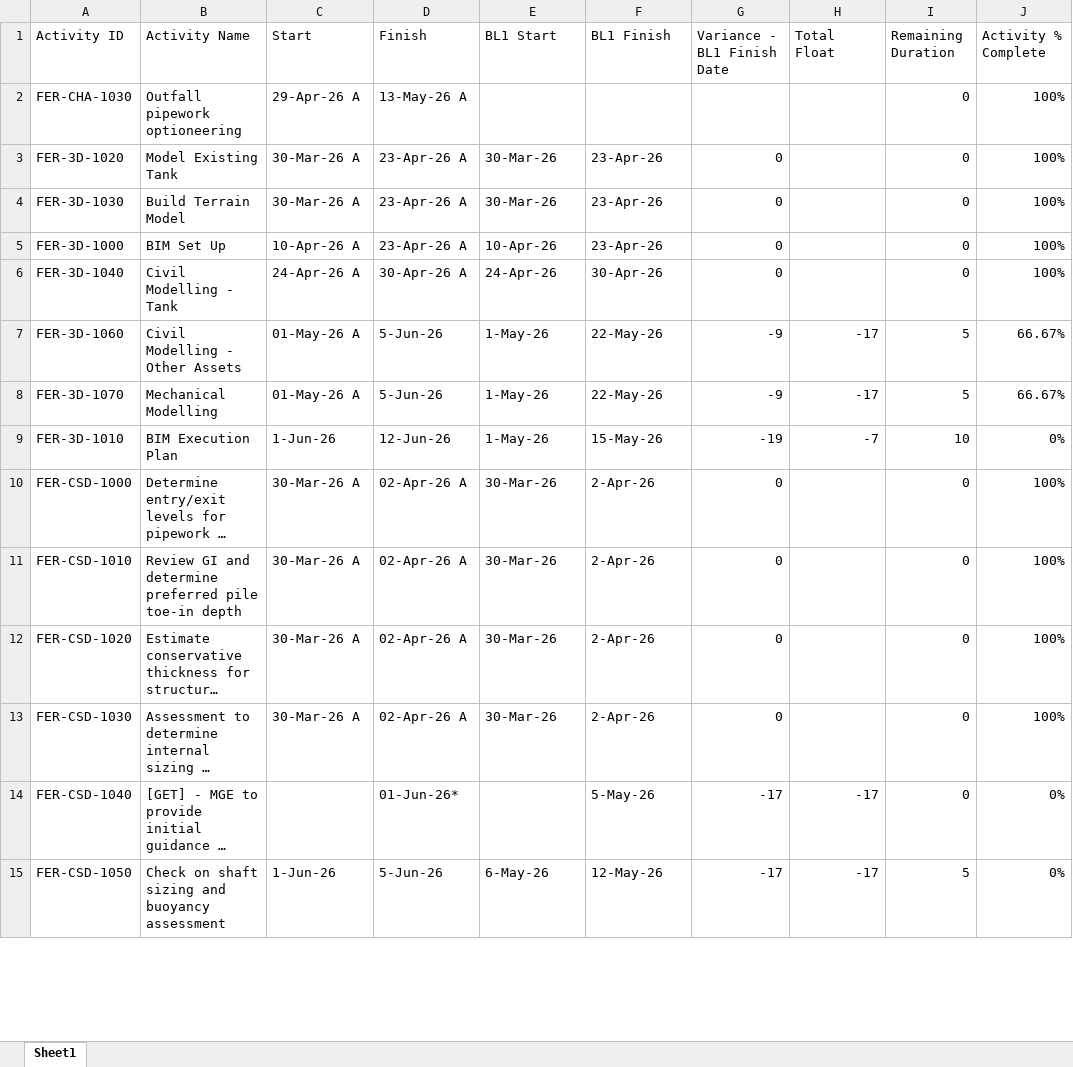
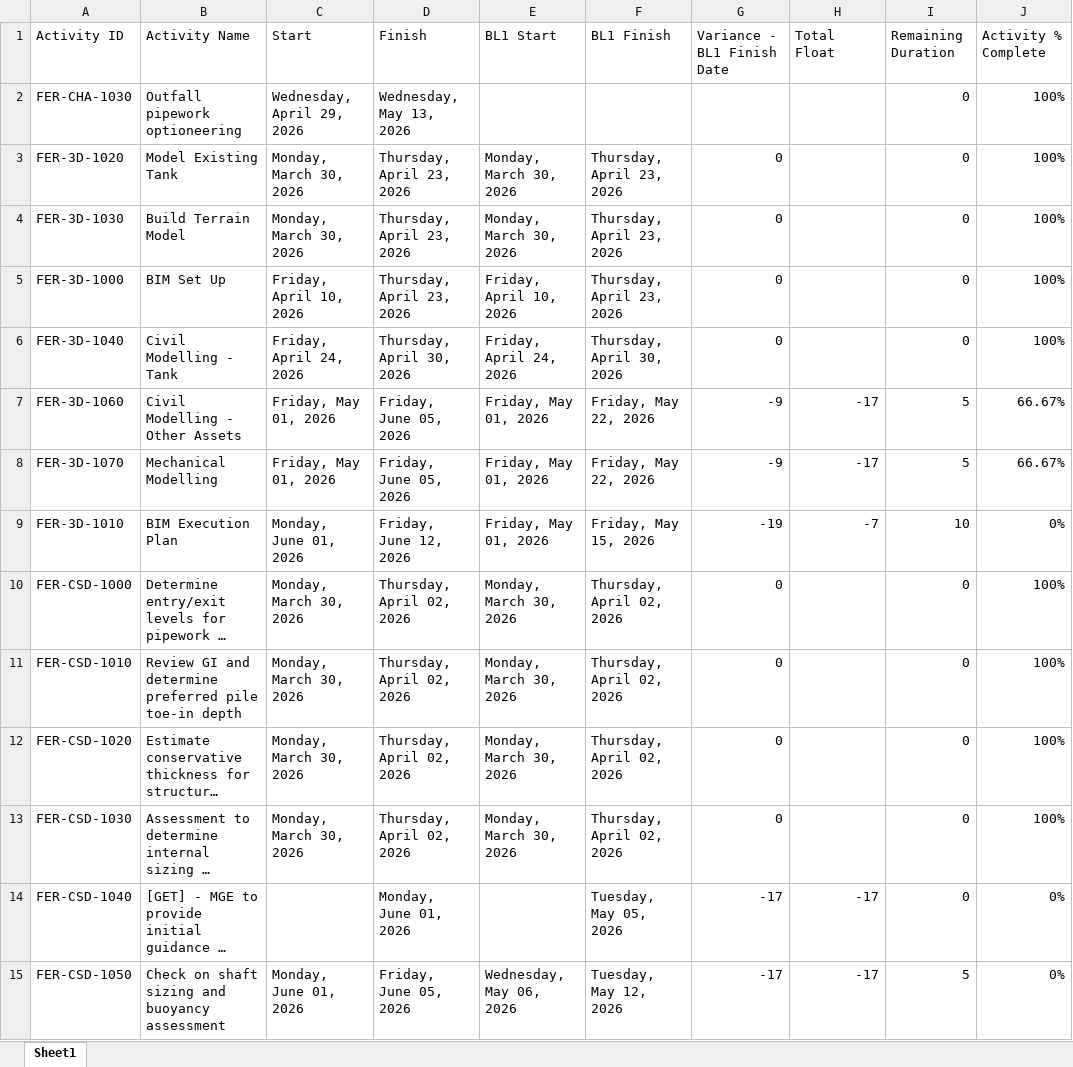
Before and after one commit to amozer1/ferlane, an Excel workbook: data/CL32-May.xlsx, sheet Sheet1, drawn as a sheet; only a part is shown; long unchanged cells end in …; values as stored, in another font and other column widths than the file's, no cell formats; the diff covers the shown part only; the diff names each change by its address in the sheet, - before the commit and + after, or states it on an @@ line.

Commit message:
Updated dashboard

```diff
--- a/data/CL32-May.xlsx (sheet Sheet1)
+++ b/data/CL32-May.xlsx (sheet Sheet1)
-C2 (Start): 29-Apr-26 A
+C2 (Start): Wednesday, April 29, 2026
-D2 (Finish): 13-May-26 A
+D2 (Finish): Wednesday, May 13, 2026
-C3:C4 (Start): 30-Mar-26 A
+C3:C4 (Start): Monday, March 30, 2026
-D3:D5 (Finish): 23-Apr-26 A
+D3:D5 (Finish): Thursday, April 23, 2026
-E3:E4 (BL1 Start): 30-Mar-26
+E3:E4 (BL1 Start): Monday, March 30, 2026
-F3:F5 (BL1 Finish): 23-Apr-26
+F3:F5 (BL1 Finish): Thursday, April 23, 2026
-C5 (Start): 10-Apr-26 A
+C5 (Start): Friday, April 10, 2026
-E5 (BL1 Start): 10-Apr-26
+E5 (BL1 Start): Friday, April 10, 2026
-C6 (Start): 24-Apr-26 A
+C6 (Start): Friday, April 24, 2026
-D6 (Finish): 30-Apr-26 A
+D6 (Finish): Thursday, April 30, 2026
-E6 (BL1 Start): 24-Apr-26
+E6 (BL1 Start): Friday, April 24, 2026
-F6 (BL1 Finish): 30-Apr-26
+F6 (BL1 Finish): Thursday, April 30, 2026
-C7:C8 (Start): 01-May-26 A
+C7:C8 (Start): Friday, May 01, 2026
-D7:D8 (Finish): 5-Jun-26
+D7:D8 (Finish): Friday, June 05, 2026
-E7:E9 (BL1 Start): 1-May-26
+E7:E9 (BL1 Start): Friday, May 01, 2026
-F7:F8 (BL1 Finish): 22-May-26
+F7:F8 (BL1 Finish): Friday, May 22, 2026
-C9 (Start): 1-Jun-26
+C9 (Start): Monday, June 01, 2026
-D9 (Finish): 12-Jun-26
+D9 (Finish): Friday, June 12, 2026
-F9 (BL1 Finish): 15-May-26
+F9 (BL1 Finish): Friday, May 15, 2026
-C10:C13 (Start): 30-Mar-26 A
+C10:C13 (Start): Monday, March 30, 2026
-D10:D13 (Finish): 02-Apr-26 A
+D10:D13 (Finish): Thursday, April 02, 2026
-E10:E13 (BL1 Start): 30-Mar-26
+E10:E13 (BL1 Start): Monday, March 30, 2026
-F10:F13 (BL1 Finish): 2-Apr-26
+F10:F13 (BL1 Finish): Thursday, April 02, 2026
-D14 (Finish): 01-Jun-26*
+D14 (Finish): Monday, June 01, 2026
-F14 (BL1 Finish): 5-May-26
+F14 (BL1 Finish): Tuesday, May 05, 2026
-C15 (Start): 1-Jun-26
+C15 (Start): Monday, June 01, 2026
-D15 (Finish): 5-Jun-26
+D15 (Finish): Friday, June 05, 2026
-E15 (BL1 Start): 6-May-26
+E15 (BL1 Start): Wednesday, May 06, 2026
-F15 (BL1 Finish): 12-May-26
+F15 (BL1 Finish): Tuesday, May 12, 2026
```
Also changed, not shown: 222 edited cells elsewhere in this sheet, cell formats.
